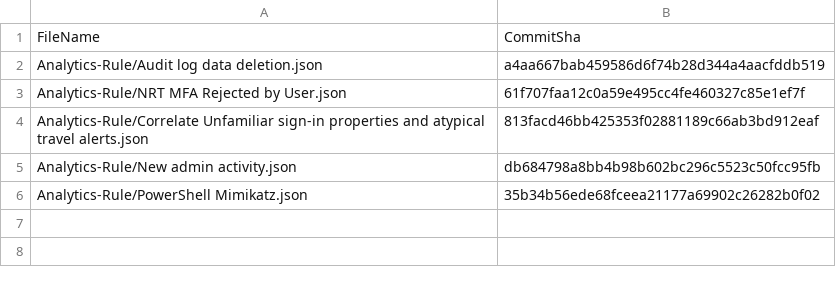
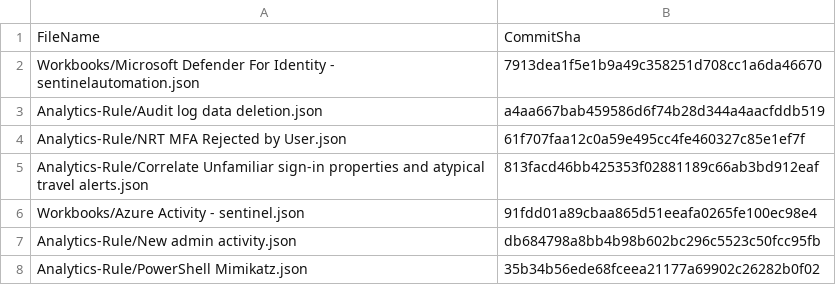
Before and after one commit to Pavel-Hrabec/Sentinel-Automation, a CSV file: .sentinel/tracking_table_82d317ef-80cc-4b82-8d71-f8edefa6e4e4.csv, drawn as a sheet; the diff names each change by its address in the sheet, - before the commit and + after, or states it on an @@ line.

```diff
--- a/.sentinel/tracking_table_82d317ef-80cc-4b82-8d71-f8edefa6e4e4.csv
+++ b/.sentinel/tracking_table_82d317ef-80cc-4b82-8d71-f8edefa6e4e4.csv
+row 2: Workbooks/Microsoft Defender For Identity - sentinelautomation.json | 7913dea1f5e1b9a49c358251d708cc1a6da46670
+row 6: Workbooks/Azure Activity - sentinel.json | 91fdd01a89cbaa865d51eeafa0265fe100ec98e4
```
